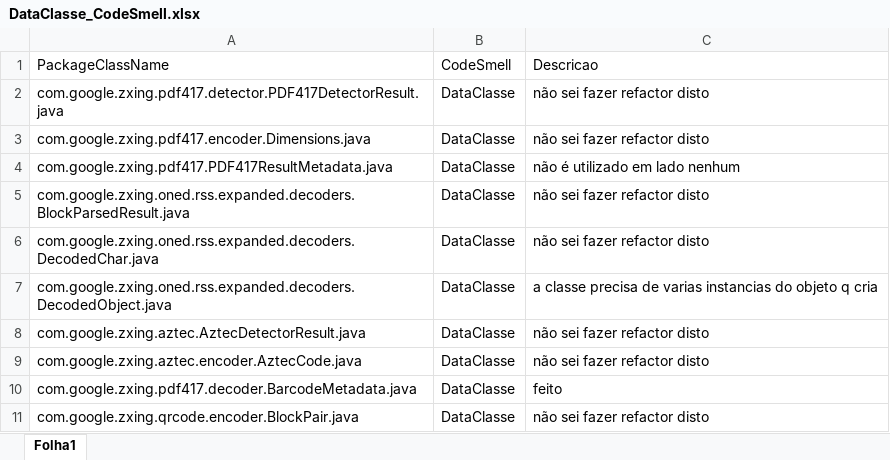
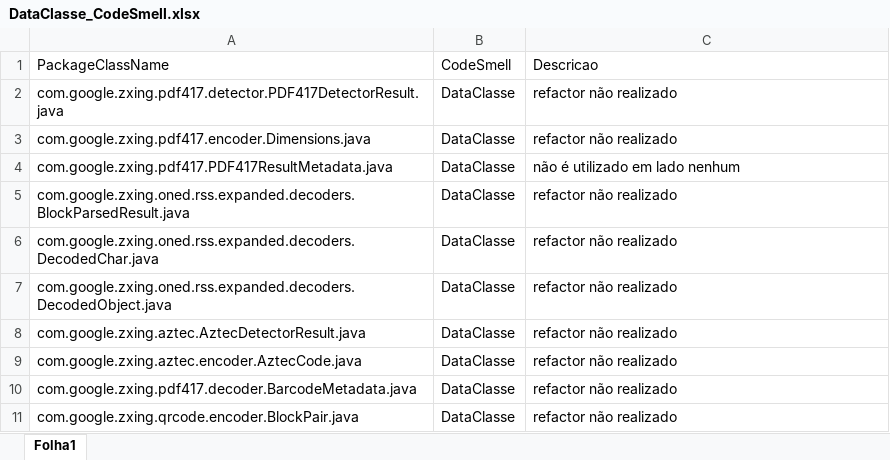
Before and after one commit to diogocosme/ES-LEI-2Sem-2022-Grupo-22, an Excel workbook: DataClasse_CodeSmell.xlsx, sheet Folha1, drawn as a sheet; values as stored, in another font and other column widths than the file's, no borders; table styles not drawn; the diff names each change by its address in the sheet, - before the commit and + after, or states it on an @@ line.

Commit message:
updated DataClasse_CodeSmell

```diff
--- a/DataClasse_CodeSmell.xlsx (sheet Folha1)
+++ b/DataClasse_CodeSmell.xlsx (sheet Folha1)
-C2:C3: não sei fazer refactor disto
+C2:C3: refactor não realizado
-C5:C6: não sei fazer refactor disto
+C5:C6: refactor não realizado
-C7: a classe precisa de varias instancias do objeto q cria
+C7: refactor não realizado
-C8:C9: não sei fazer refactor disto
+C8:C9: refactor não realizado
-C10: feito
+C10: refactor não realizado
-C11: não sei fazer refactor disto
+C11: refactor não realizado
```
